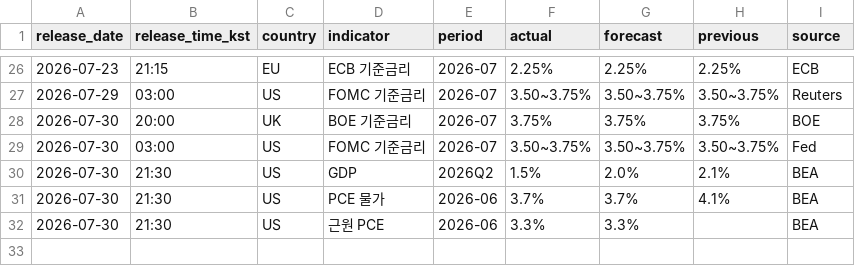
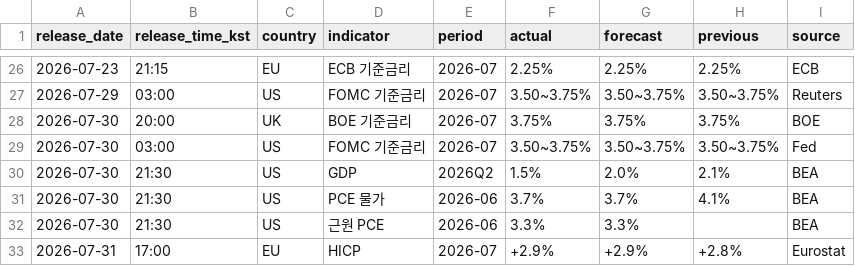
Before and after one commit to JusungR/personal-briefing, a CSV file: archive/indicators.csv, drawn as a sheet; only a part is shown, gaps mark what is left out.

```diff
--- a/archive/indicators.csv
+++ b/archive/indicators.csv
@@ -32 +32,2 @@ release_date,release_time_kst,country,indicator,period,actual,forecast,previous,
 2026-07-30,21:30,US,근원 PCE,2026-06,3.3%,3.3%,,BEA
+2026-07-31,17:00,EU,HICP,2026-07,+2.9%,+2.9%,+2.8%,Eurostat
```
Also changed, not shown: 1 other file.
